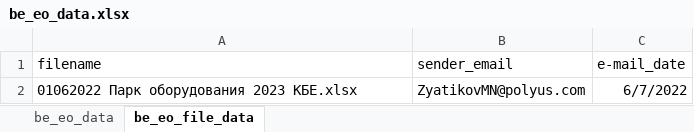
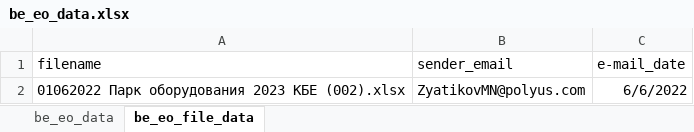
Before and after one commit to Zhenya1975/bdo_v1, an Excel workbook: uploads/be_eo_data.xlsx, sheet be_eo_file_data, drawn as a sheet; values as stored, in another font and other column widths than the file's, no borders; the diff names each change by its address in the sheet, - before the commit and + after, or states it on an @@ line.

```diff
--- a/uploads/be_eo_data.xlsx (sheet be_eo_file_data)
+++ b/uploads/be_eo_data.xlsx (sheet be_eo_file_data)
-A2 (filename): 01062022 Парк оборудования 2023 КБЕ.xlsx
+A2 (filename): 01062022 Парк оборудования 2023 КБЕ (002).xlsx
-C2 (e-mail_date): 6/7/2022
+C2 (e-mail_date): 6/6/2022
```
Also changed, not shown: downloads/conflicts.xlsx, downloads/eo_master_data.xlsx, 7 other files.
